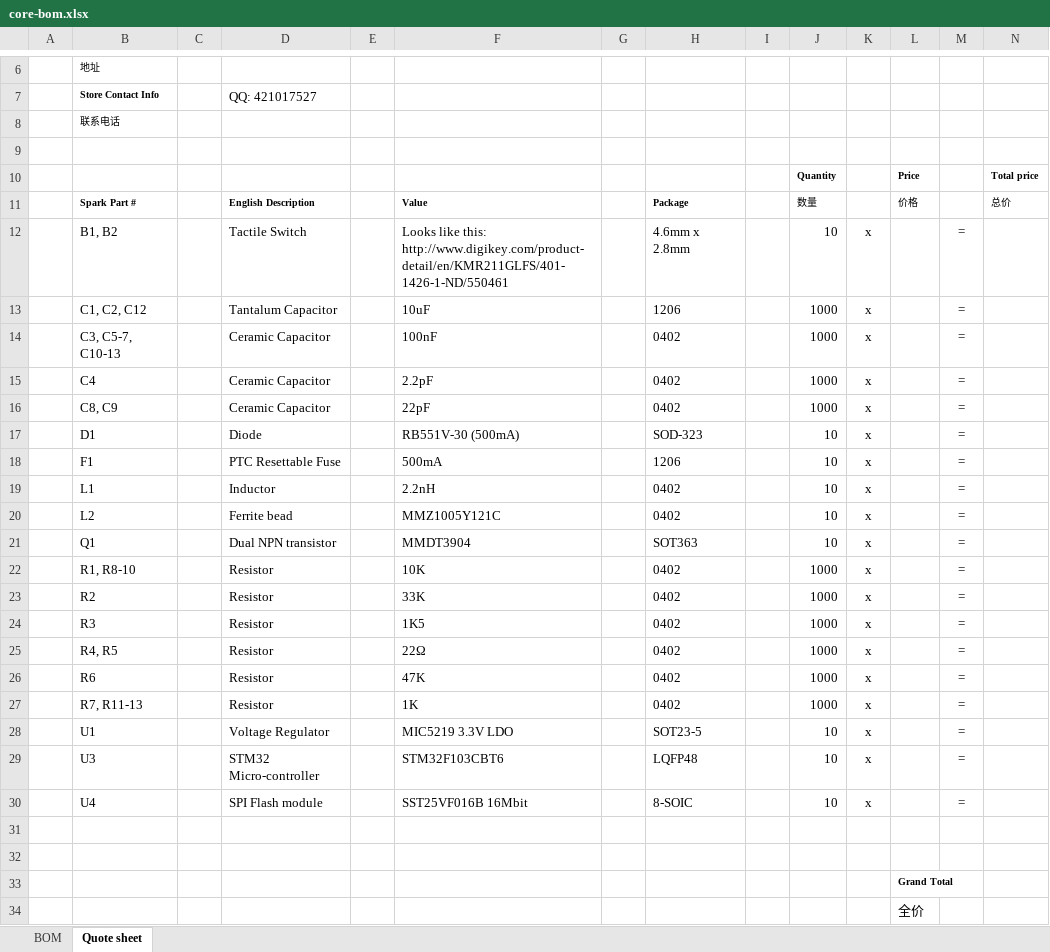
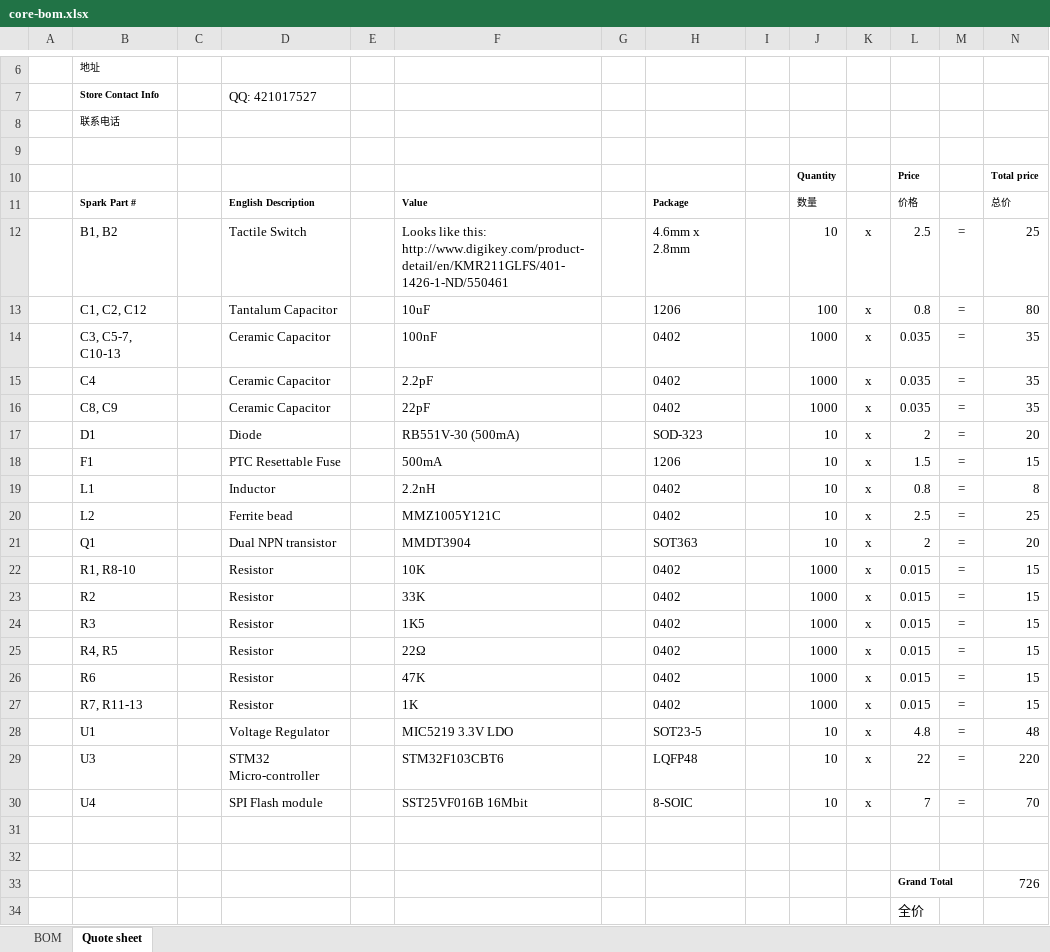
Before and after one commit to particle-iot/core, an Excel workbook: Bill of Materials/core-bom.xlsx, sheet Quote sheet, drawn as a sheet; only a part is shown, gaps mark what is left out; values as stored, in another font and other column widths than the file's, no borders; the diff names each change by its address in the sheet, - before the commit and + after, or states it on an @@ line.

```diff
--- a/Bill of Materials/core-bom.xlsx (sheet Quote sheet)
+++ b/Bill of Materials/core-bom.xlsx (sheet Quote sheet)
-L12: (empty)
+L12: 2.5
-N12: (empty)
+N12: 25
-J13: 1000
+J13: 100
-L13: (empty)
+L13: 0.8
-N13: (empty)
+N13: 80
-L14:L16: (empty)
+L14:L16: 0.035
-N14:N16: (empty)
+N14:N16: 35
-L17: (empty)
+L17: 2
-N17: (empty)
+N17: 20
-L18: (empty)
+L18: 1.5
-N18: (empty)
+N18: 15
-L19: (empty)
+L19: 0.8
-N19: (empty)
+N19: 8
-L20: (empty)
+L20: 2.5
-N20: (empty)
+N20: 25
-L21: (empty)
+L21: 2
-N21: (empty)
+N21: 20
-L22:L27: (empty)
+L22:L27: 0.015
-N22:N27: (empty)
+N22:N27: 15
-L28: (empty)
+L28: 4.8
-N28: (empty)
+N28: 48
-L29: (empty)
+L29: 22
-N29: (empty)
+N29: 220
-L30: (empty)
+L30: 7
-N30: (empty)
+N30: 70
-N33: (empty)
+N33: 726
```
Also changed, not shown: 1 other file.
